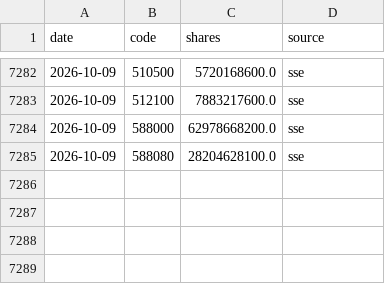
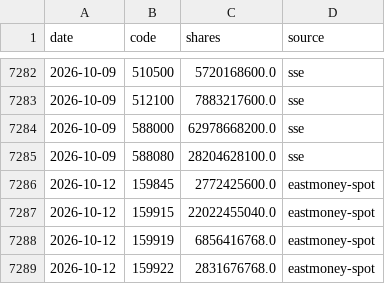
Before and after one commit to davidwang0116/Chinese-Equity-Mood-and-National-Team-Dashboard, a CSV file: data/etf_shares.csv, drawn as a sheet; only a part is shown, gaps mark what is left out; the diff names each change by its address in the sheet, - before the commit and + after, or states it on an @@ line.

```diff
--- a/data/etf_shares.csv
+++ b/data/etf_shares.csv
+row 7286: 2026-10-12 | 159845 | 2772425600.0 | eastmoney-spot
+row 7287: 2026-10-12 | 159915 | 22022455040.0 | eastmoney-spot
+row 7288: 2026-10-12 | 159919 | 6856416768.0 | eastmoney-spot
+row 7289: 2026-10-12 | 159922 | 2831676768.0 | eastmoney-spot
```
Also changed, not shown: data/index_csi1000.csv, data/index_csi300.csv, 17 other files.
